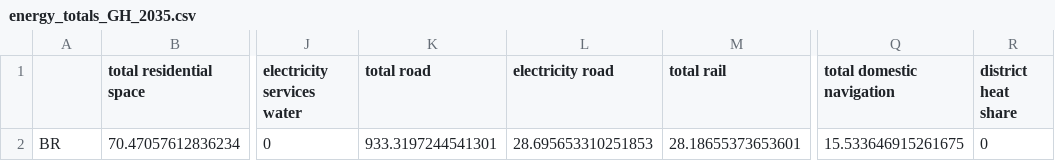
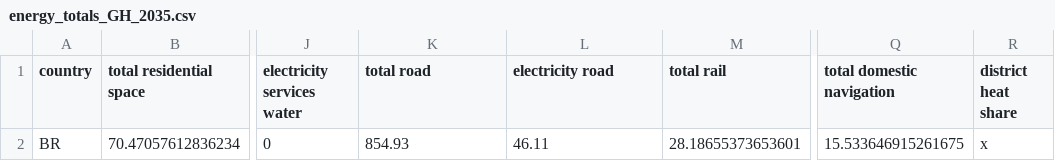
Before and after one commit to hazemakhalek/BRIGHT, a CSV file: demand_data/energy_totals_GH_2035.csv, drawn as a sheet; only a part is shown, gaps mark what is left out; the diff names each change by its address in the sheet, - before the commit and + after, or states it on an @@ line.

```diff
--- a/demand_data/energy_totals_GH_2035.csv
+++ b/demand_data/energy_totals_GH_2035.csv
-A1: (empty)
+A1: country
-K2 (total road): 933.3197244541301
+K2 (total road): 854.93
-L2 (electricity road): 28.695653310251853
+L2 (electricity road): 46.11
-R2 (district heat share): 0
+R2 (district heat share): x
```
Also changed, not shown: demand_data/energy_totals_BI_2030.csv, demand_data/energy_totals_BI_2035.csv, 12 other files.
